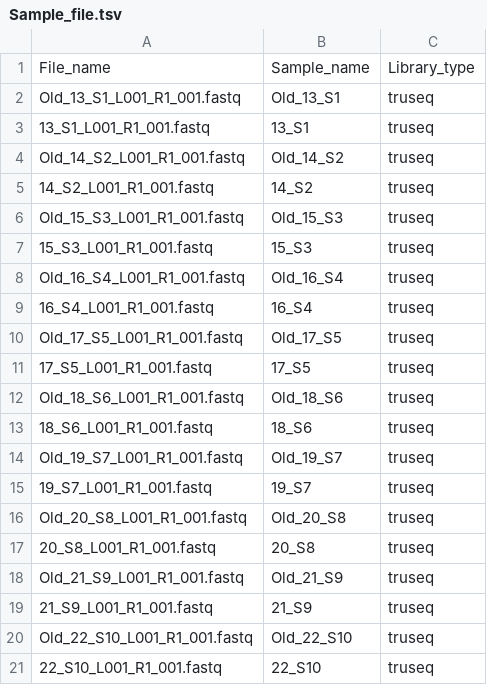
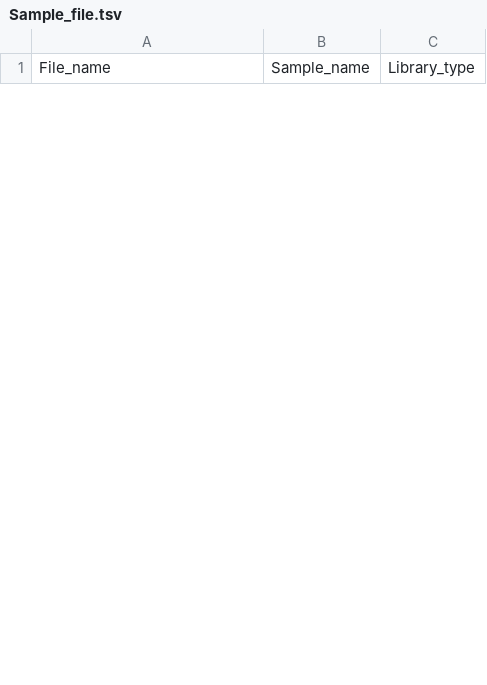
Before and after one commit to DominicGuanzon/Pipeline_small_ncRNA, a TSV file: Config/Sample_file.tsv, drawn as a sheet; only a part is shown; removed rows and columns are numbered as before the commit, all else as after; the diff covers the shown part only; the diff names each change by its address in the sheet, - before the commit and + after, or states it on an @@ line.

Commit message:
Added helper scripts for retrieving data and cleaning up pipeline. Fixed R script for total read counts.

```diff
--- a/Config/Sample_file.tsv
+++ b/Config/Sample_file.tsv
-row 2: Old_13_S1_L001_R1_001.fastq | Old_13_S1 | truseq
-row 3: 13_S1_L001_R1_001.fastq | 13_S1 | truseq
-row 4: Old_14_S2_L001_R1_001.fastq | Old_14_S2 | truseq
-row 5: 14_S2_L001_R1_001.fastq | 14_S2 | truseq
-row 6: Old_15_S3_L001_R1_001.fastq | Old_15_S3 | truseq
-row 7: 15_S3_L001_R1_001.fastq | 15_S3 | truseq
-row 8: Old_16_S4_L001_R1_001.fastq | Old_16_S4 | truseq
-row 9: 16_S4_L001_R1_001.fastq | 16_S4 | truseq
-row 10: Old_17_S5_L001_R1_001.fastq | Old_17_S5 | truseq
-row 11: 17_S5_L001_R1_001.fastq | 17_S5 | truseq
-row 12: Old_18_S6_L001_R1_001.fastq | Old_18_S6 | truseq
-row 13: 18_S6_L001_R1_001.fastq | 18_S6 | truseq
-row 14: Old_19_S7_L001_R1_001.fastq | Old_19_S7 | truseq
-row 15: 19_S7_L001_R1_001.fastq | 19_S7 | truseq
-row 16: Old_20_S8_L001_R1_001.fastq | Old_20_S8 | truseq
-row 17: 20_S8_L001_R1_001.fastq | 20_S8 | truseq
-row 18: Old_21_S9_L001_R1_001.fastq | Old_21_S9 | truseq
-row 19: 21_S9_L001_R1_001.fastq | 21_S9 | truseq
-row 20: Old_22_S10_L001_R1_001.fastq | Old_22_S10 | truseq
-row 21: 22_S10_L001_R1_001.fastq | 22_S10 | truseq
```
Also changed, not shown: 8 added rows and 28 removed rows elsewhere in this file, 4 other files.
